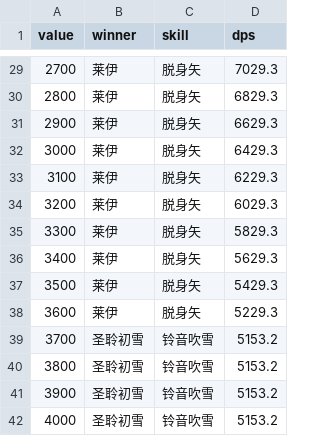
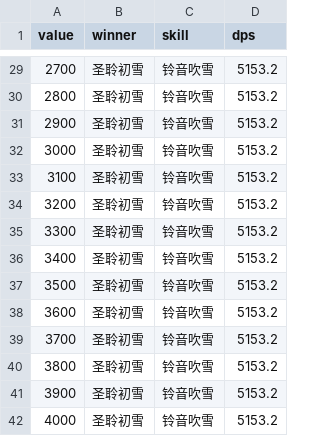
Before and after one commit to victorzhong0110/arknights-analyse, a CSV file: data/analysis/interval_phys_burst.csv, drawn as a sheet; only a part is shown, gaps mark what is left out; the diff covers the shown part only.

```diff
--- a/data/analysis/interval_phys_burst.csv
+++ b/data/analysis/interval_phys_burst.csv
@@ -29,11 +29,11 @@
-2700,莱伊,脱身矢,7029.3
-2800,莱伊,脱身矢,6829.3
-2900,莱伊,脱身矢,6629.3
-3000,莱伊,脱身矢,6429.3
-3100,莱伊,脱身矢,6229.3
-3200,莱伊,脱身矢,6029.3
-3300,莱伊,脱身矢,5829.3
-3400,莱伊,脱身矢,5629.3
-3500,莱伊,脱身矢,5429.3
-3600,莱伊,脱身矢,5229.3
+2700,圣聆初雪,铃音吹雪,5153.2
+2800,圣聆初雪,铃音吹雪,5153.2
+2900,圣聆初雪,铃音吹雪,5153.2
+3000,圣聆初雪,铃音吹雪,5153.2
+3100,圣聆初雪,铃音吹雪,5153.2
+3200,圣聆初雪,铃音吹雪,5153.2
+3300,圣聆初雪,铃音吹雪,5153.2
+3400,圣聆初雪,铃音吹雪,5153.2
+3500,圣聆初雪,铃音吹雪,5153.2
+3600,圣聆初雪,铃音吹雪,5153.2
 3700,圣聆初雪,铃音吹雪,5153.2
```
Also changed, not shown: 81 edited cells elsewhere in this file, 1 other file.
